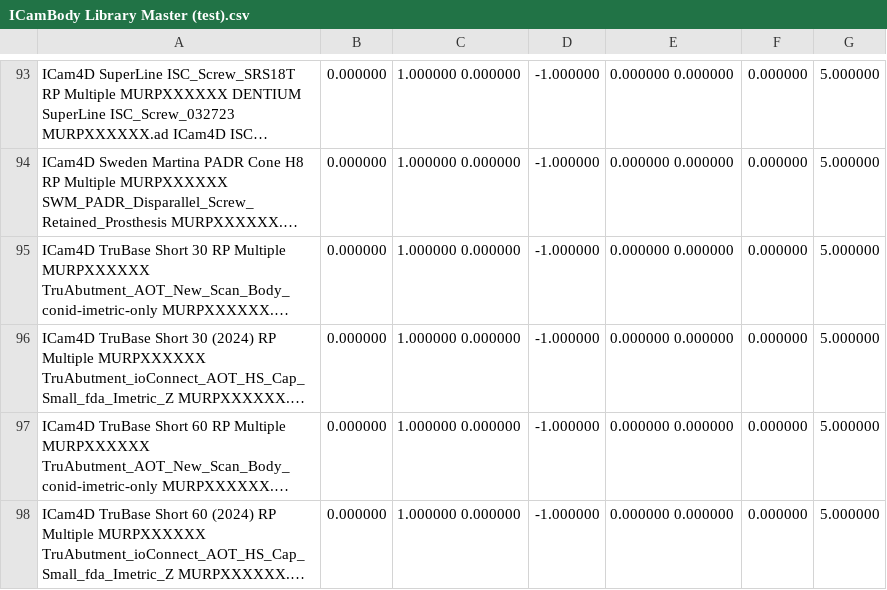
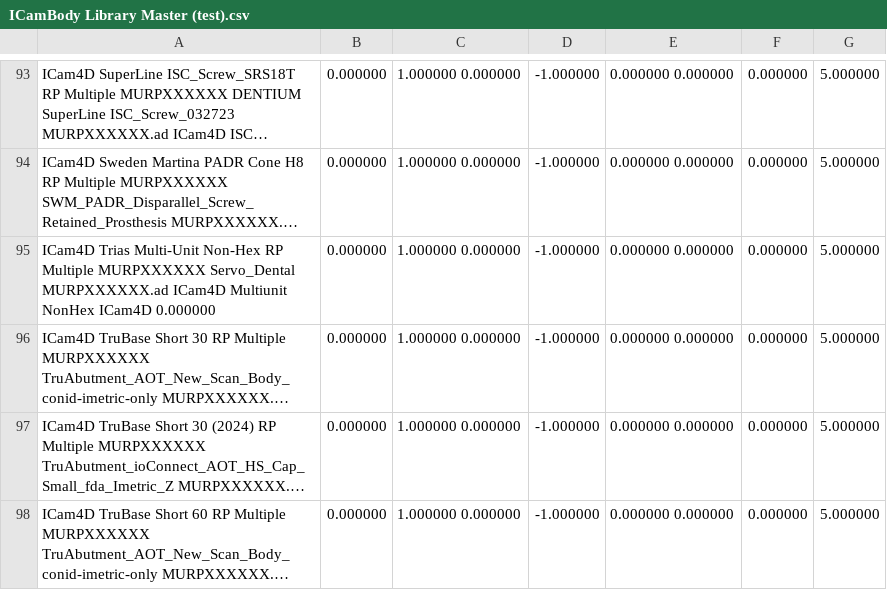
Before and after one commit to TayloJClo/Imetric-Installer, a CSV file: ICamBody Library Master (test).csv, drawn as a sheet; only a part is shown, gaps mark what is left out; the shorter side is filled out with more unchanged rows; long unchanged cells end in …; the diff names each change by its address in the sheet, - before the commit and + after, or states it on an @@ line.

```diff
--- a/ICamBody Library Master (test).csv
+++ b/ICamBody Library Master (test).csv
+row 95: ICam4D Trias Multi-Unit Non-Hex RP Multiple MURPXXXXXX Servo_Dental MURPXXXXXX.ad ICam4D Multiunit NonHex ICam4D 0.000000 | 0.000000 | 1.000000 0.000000 | -1.000000 | 0.000000 0.000000 | 0.000000 | 5.000000
```
